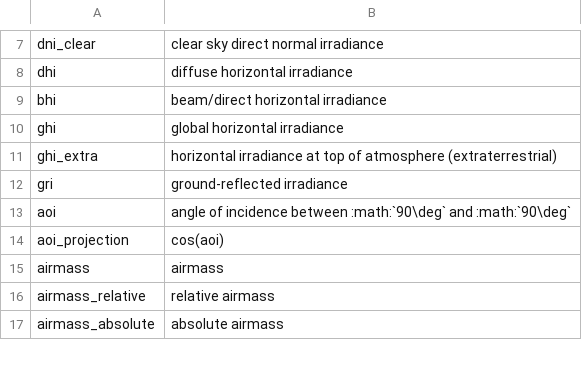
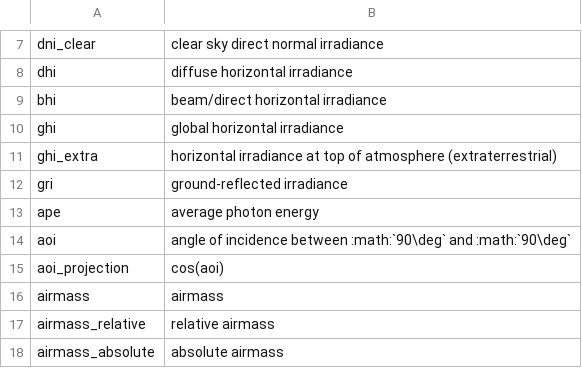
Before and after one commit to pvlib/pvlib-python, a CSV file: pvlib/data/variables_style_rules.csv, drawn as a sheet; only a part is shown, gaps mark what is left out; the diff names each change by its address in the sheet, - before the commit and + after, or states it on an @@ line.

Commit message:
Update variables_style_rules.csv (#2164)
add ape

```diff
--- a/pvlib/data/variables_style_rules.csv
+++ b/pvlib/data/variables_style_rules.csv
+row 13: ape | average photon energy
```
